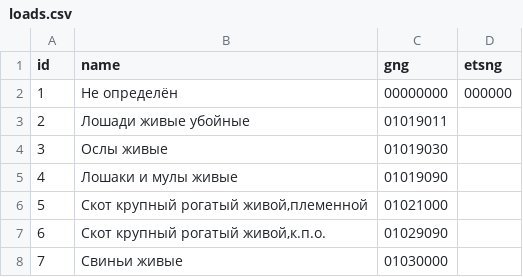
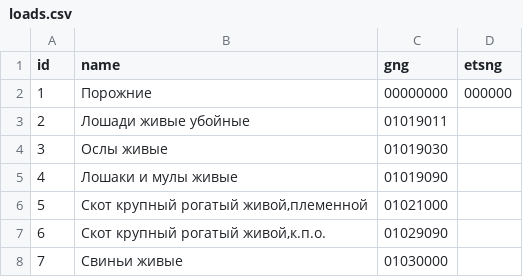
Before and after one commit to nemot/glTool, a CSV file: db/default/loads.csv, drawn as a sheet; only a part is shown.

```diff
--- a/db/default/loads.csv
+++ b/db/default/loads.csv
@@ -1,3 +1,3 @@
 "id","name","gng","etsng"
-"1","Не определён","00000000","000000"
+"1","Порожние","00000000","000000"
 "2","Лошади живые убойные","01019011",""
```
Also changed, not shown: 32 other files.
